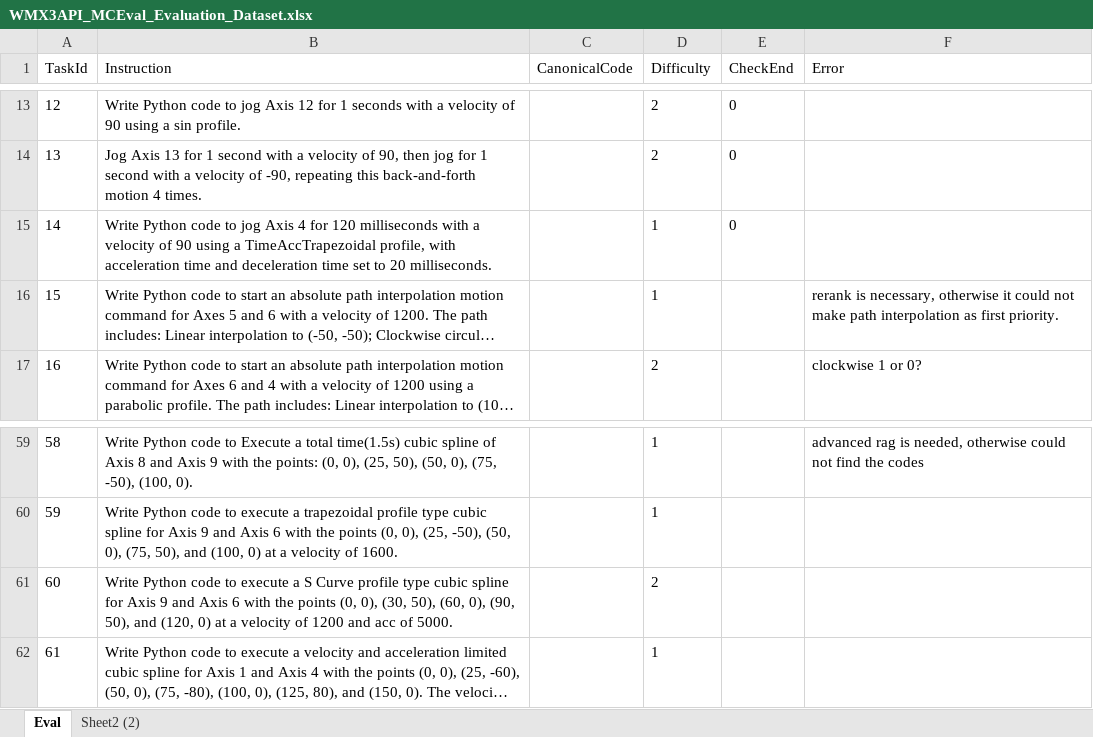
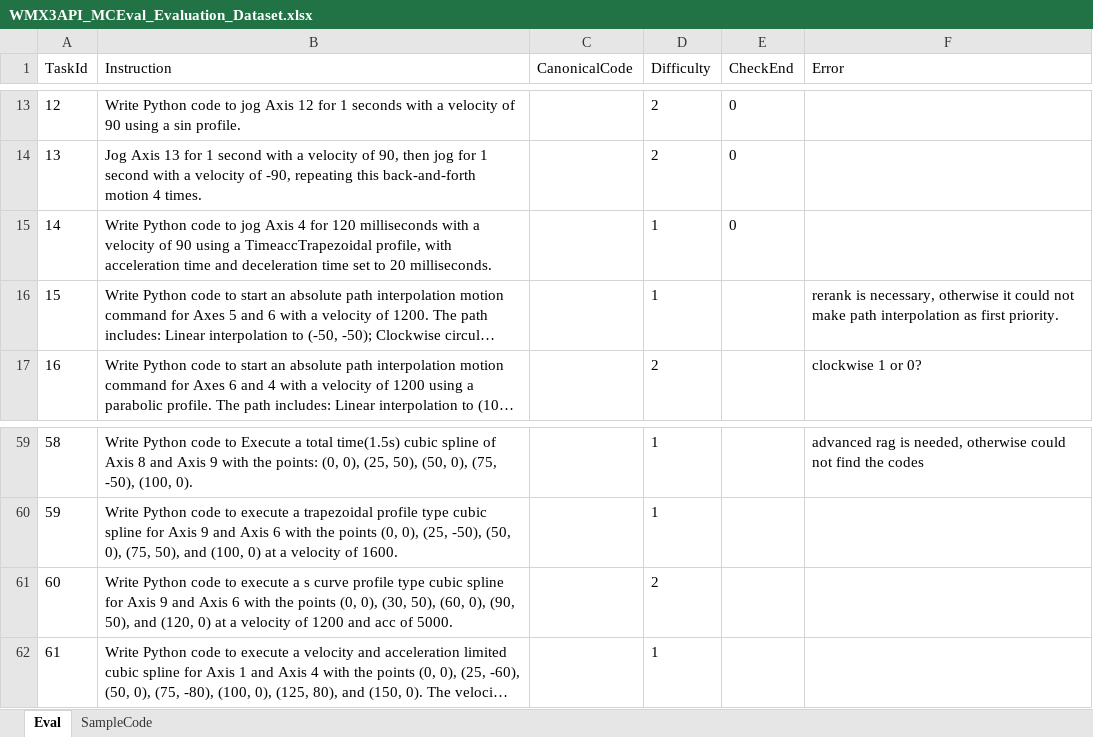
Before and after one commit to MCCodeAI/MCCode, an Excel workbook: docs/WMX3API_MCEval_Evaluation_Dataset.xlsx, sheet Eval, drawn as a sheet; only a part is shown, gaps mark what is left out; long unchanged cells end in …; values as stored, in another font and other column widths than the file's, no borders; the diff names each change by its address in the sheet, - before the commit and + after, or states it on an @@ line.

Commit message:
eval

```diff
--- a/docs/WMX3API_MCEval_Evaluation_Dataset.xlsx (sheet Eval)
+++ b/docs/WMX3API_MCEval_Evaluation_Dataset.xlsx (sheet Eval)
-sheet tab: Sheet2 (2)
+sheet tab: SampleCode
-B15 (Instruction): …using a TimeAccTrapezoidal profile, with…
+B15 (Instruction): …using a TimeaccTrapezoidal profile, with…
-B61 (Instruction): …execute a S Curve profile type…
+B61 (Instruction): …execute a s curve profile type…
```
Also changed, not shown: 2 other files.
